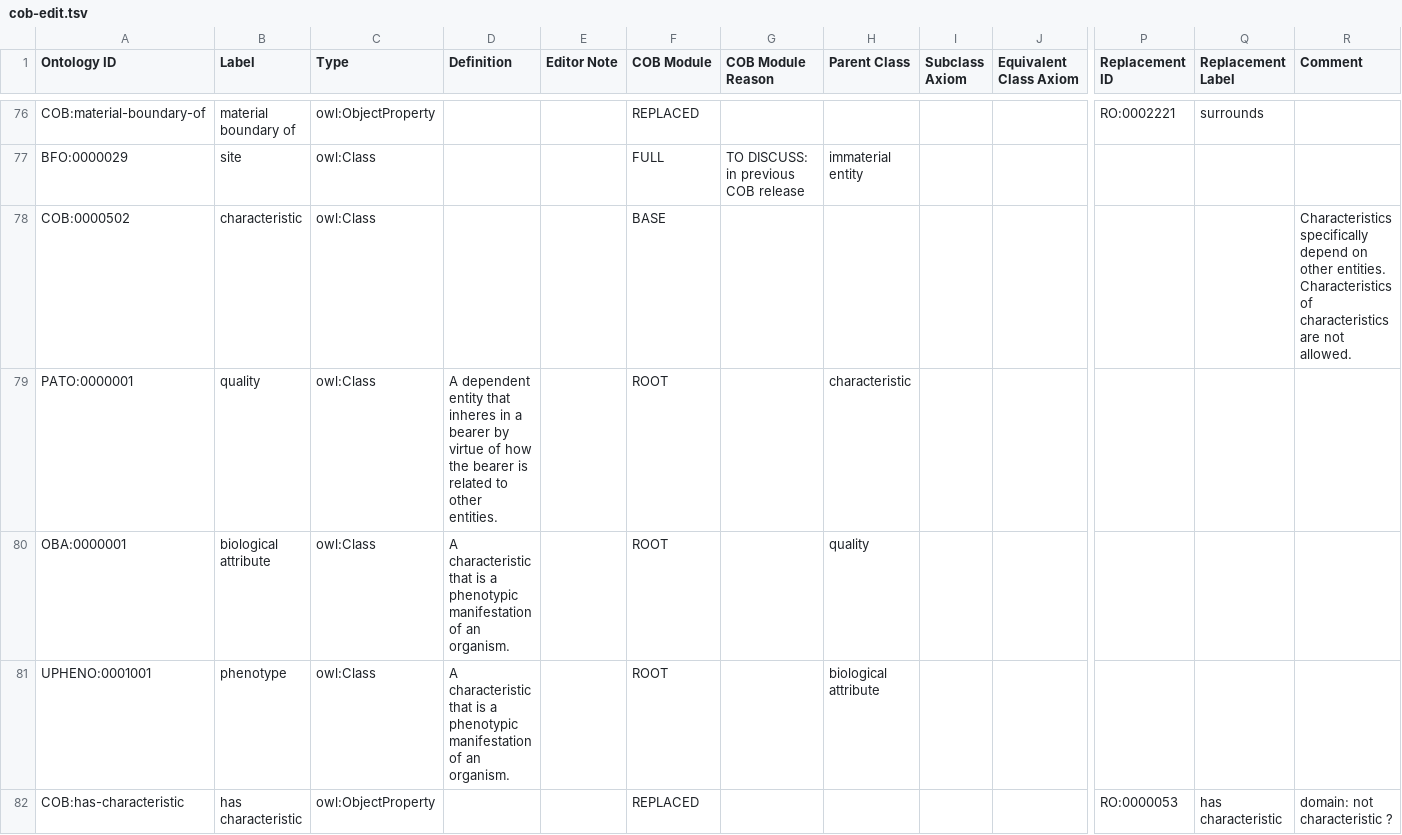
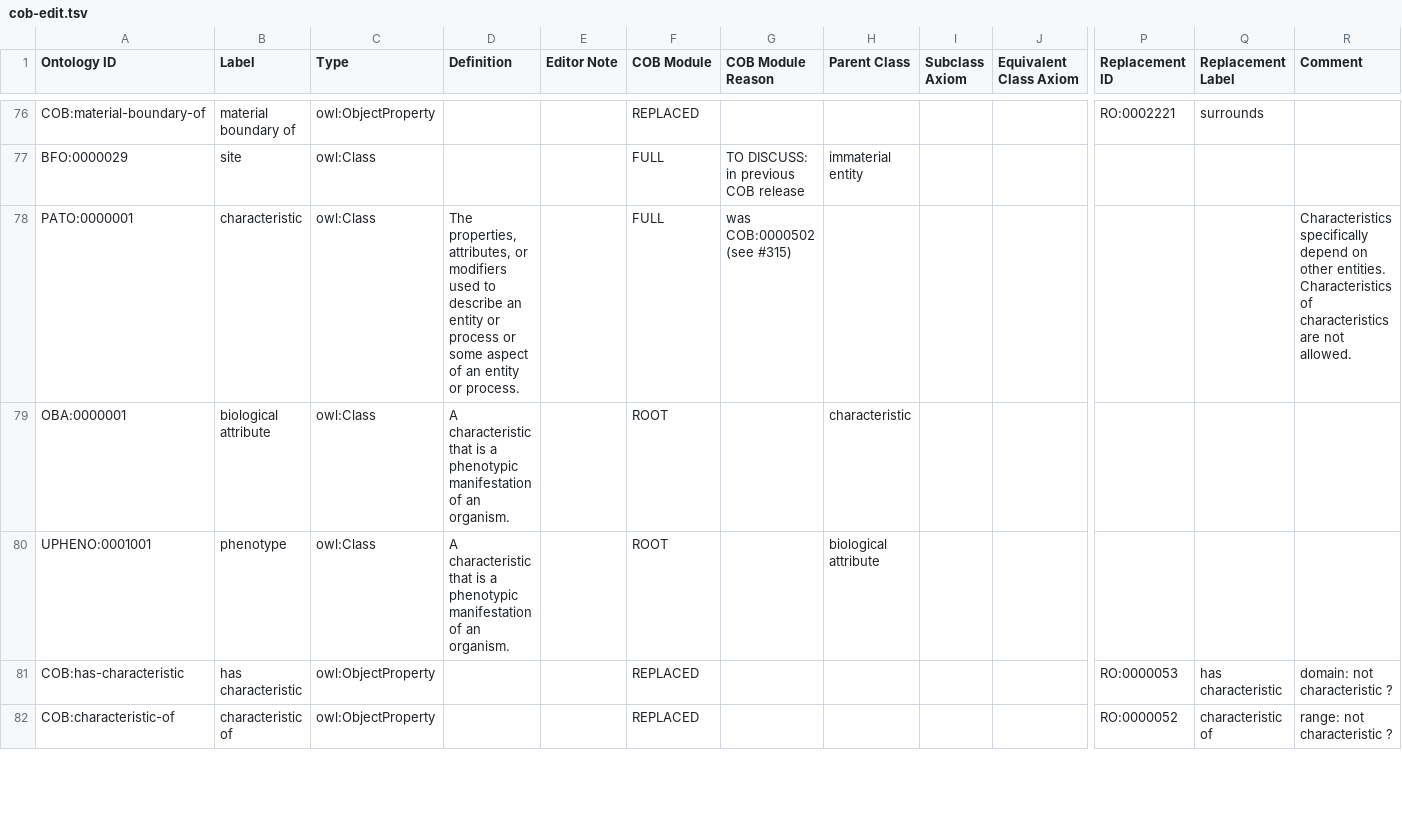
Before and after one commit to OBOFoundry/COB, a TSV file: src/ontology/cob-edit.tsv, drawn as a sheet; only a part is shown, gaps mark what is left out; the shorter side is filled out with more unchanged rows; removed rows and columns are numbered as before the commit, all else as after; rows hold the shown columns only; the diff names each change by its address in the sheet, - before the commit and + after, or states it on an @@ line.

```diff
--- a/src/ontology/cob-edit.tsv
+++ b/src/ontology/cob-edit.tsv
-row 78: COB:0000502 | characteristic | owl:Class |  |  | BASE |  |  |  |  |  |  | Characteristics specifically depend on other entities. Characteristics of characteristics are not allowed.
-B78 (Label): quality
+B78 (Label): characteristic
-D78 (Definition): A dependent entity that inheres in a bearer by virtue of how the bearer is related to other entities.
+D78 (Definition): The properties, attributes, or modifiers used to describe an entity or process or some aspect of an entity or process.
-F78 (COB Module): ROOT
+F78 (COB Module): FULL
-G78 (COB Module Reason): (empty)
+G78 (COB Module Reason): was COB:0000502 (see #315)
-H78 (Parent Class): characteristic
+H78 (Parent Class): (empty)
-R78 (Comment): (empty)
+R78 (Comment): Characteristics specifically depend on other entities. Characteristics of characteristics are not allowed.
-H79 (Parent Class): quality
+H79 (Parent Class): characteristic
```
Also changed, not shown: src/ontology/components/obsolete.tsv.
